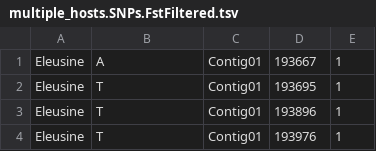
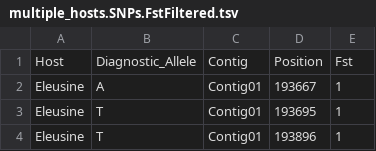
Before and after one commit to Burbano-Lab/Moryzae-Monsterplex-Design, a TSV file: data/multiple_hosts.SNPs.FstFiltered.tsv, drawn as a sheet; only a part is shown; the shorter side is filled out with more unchanged rows.

```diff
--- a/data/multiple_hosts.SNPs.FstFiltered.tsv
+++ b/data/multiple_hosts.SNPs.FstFiltered.tsv
@@ -1 +1,2 @@
+Host	Diagnostic_Allele	Contig	Position	Fst
 Eleusine	A	Contig01	193667	1
```
Also changed, not shown: 3 other files.
